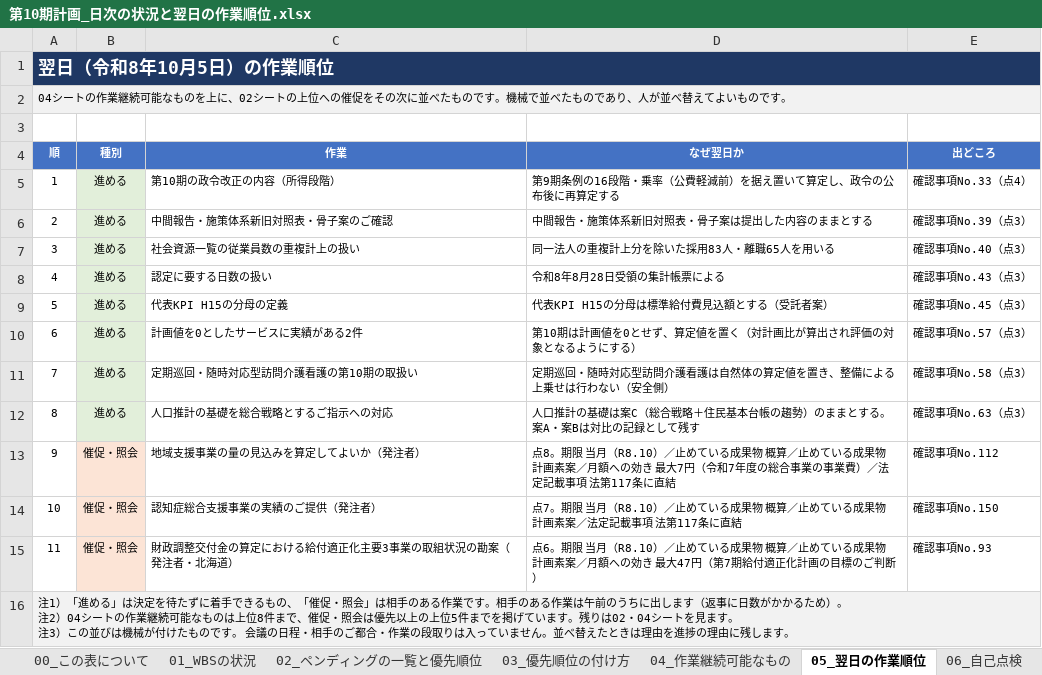
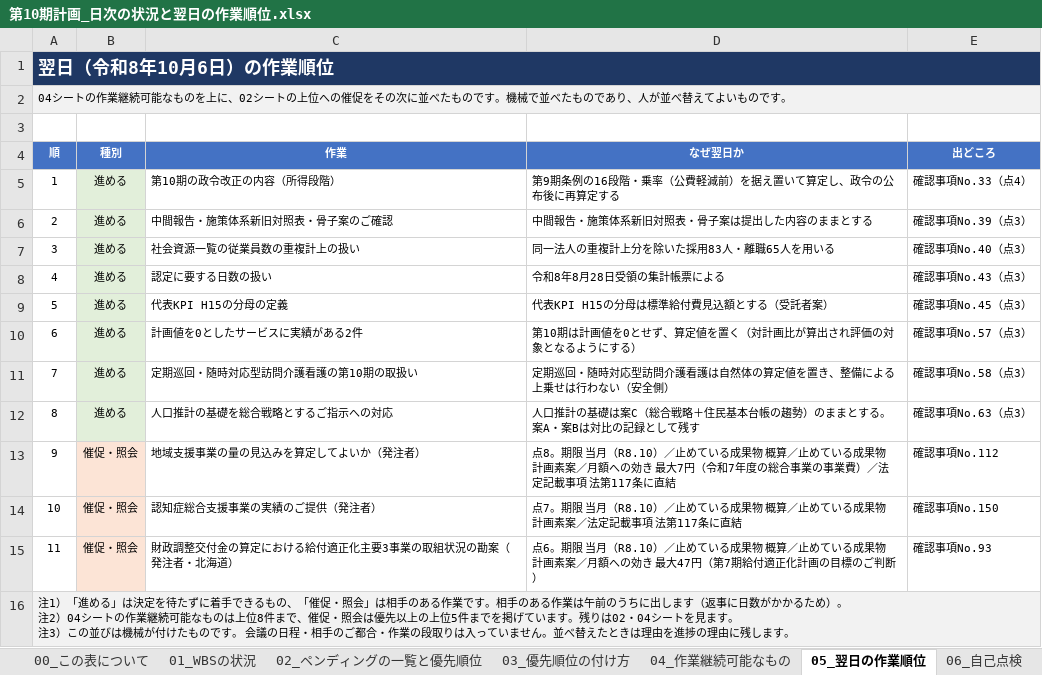
Before and after one commit to ryowakayama-gif/repository, an Excel workbook: output/第10期計画_日次の状況と翌日の作業順位.xlsx, sheet 05_翌日の作業順位, drawn as a sheet; values as stored, in another font and other column widths than the file's, no borders; the diff names each change by its address in the sheet, - before the commit and + after, or states it on an @@ line.

```diff
--- a/output/第10期計画_日次の状況と翌日の作業順位.xlsx (sheet 05_翌日の作業順位)
+++ b/output/第10期計画_日次の状況と翌日の作業順位.xlsx (sheet 05_翌日の作業順位)
-A1 (順): 翌日（令和8年10月5日）の作業順位
+A1 (順): 翌日（令和8年10月6日）の作業順位
```
Also changed, not shown: sheet 01_WBSの状況, sheet 06_自己点検, sheet 00_この表について, sheet 03_優先順位の付け方, sheet 04_作業継続可能なもの, sheet 02_ペンディングの一覧と優先順位, output/第10期計画_業務工程管理表.xlsx, 6 other files.
